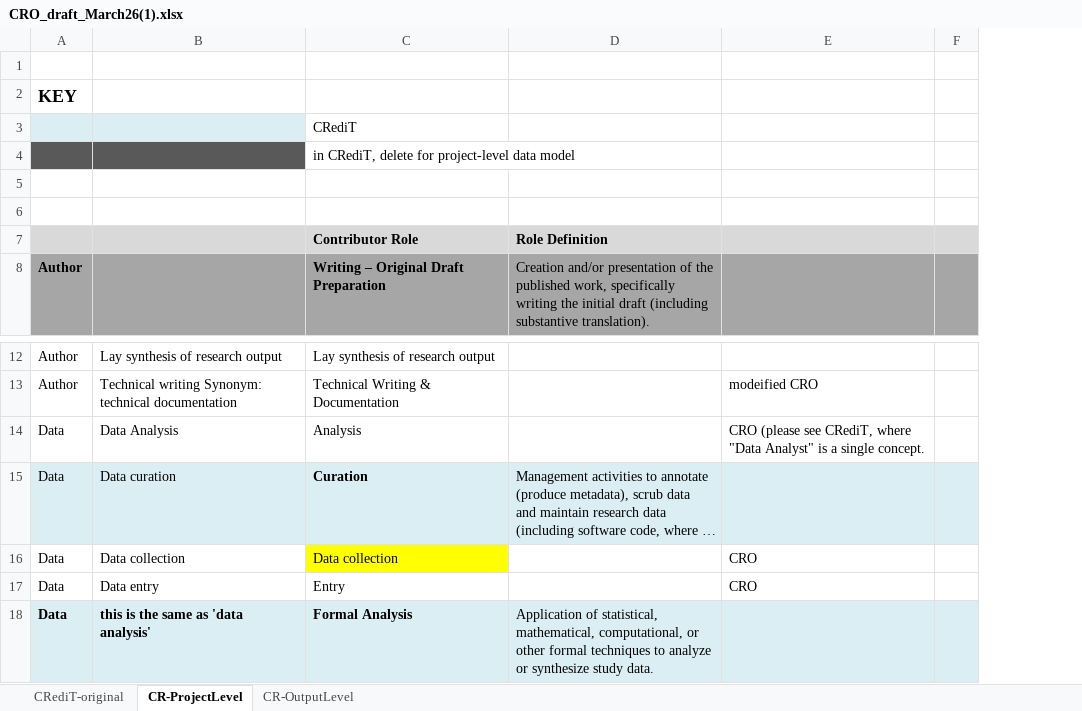
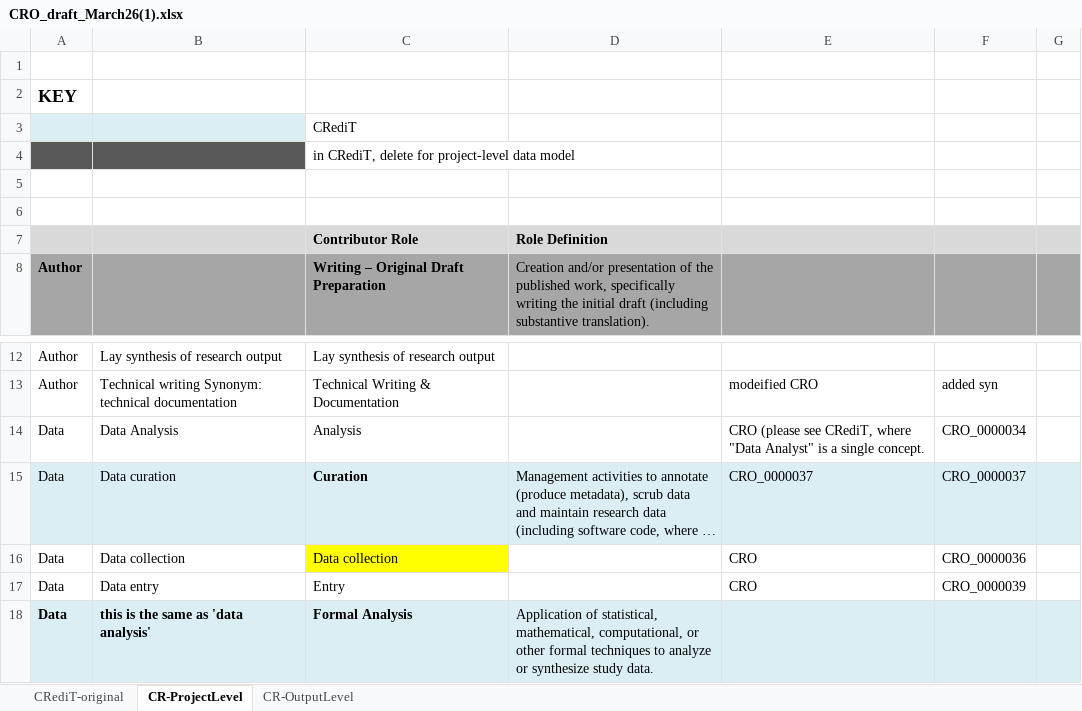
Before and after one commit to data2health/contributor-role-ontology, an Excel workbook: docs/CRO_draft_March26(1).xlsx, sheet CR-ProjectLevel, drawn as a sheet; only a part is shown, gaps mark what is left out; long unchanged cells end in …; values as stored, in another font and other column widths than the file's, no borders; removed rows and columns are numbered as before the commit, all else as after; the diff names each change by its address in the sheet, - before the commit and + after, or states it on an @@ line.

```diff
--- a/docs/CRO_draft_March26(1).xlsx (sheet CR-ProjectLevel)
+++ b/docs/CRO_draft_March26(1).xlsx (sheet CR-ProjectLevel)
-column F, empty
+column F, rows 13-17: added syn | CRO_0000034 | CRO_0000037 | CRO_0000036 | CRO_0000039
+column G, empty
-E15: (empty)
+E15: CRO_0000037
```
Also changed, not shown: 1 other file.
